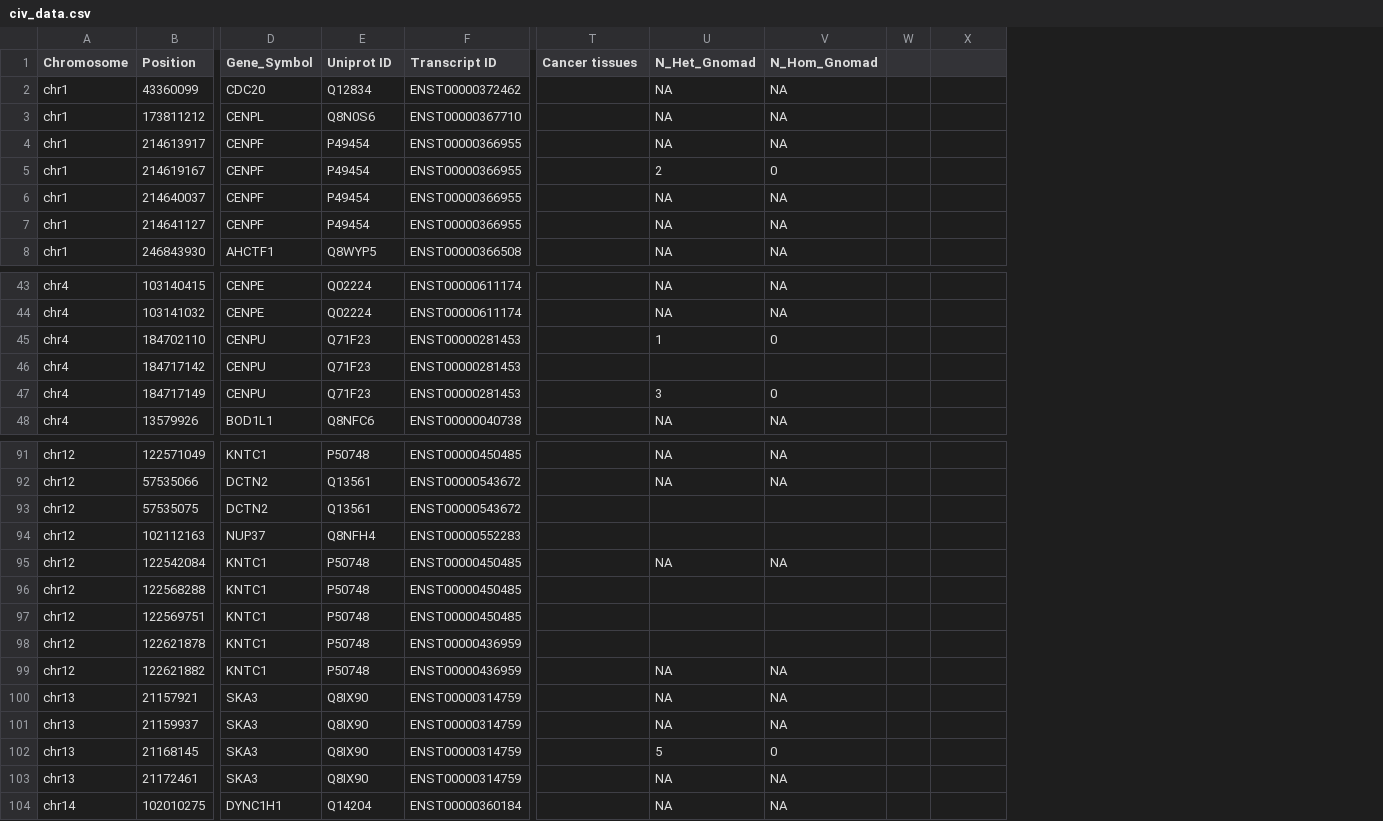
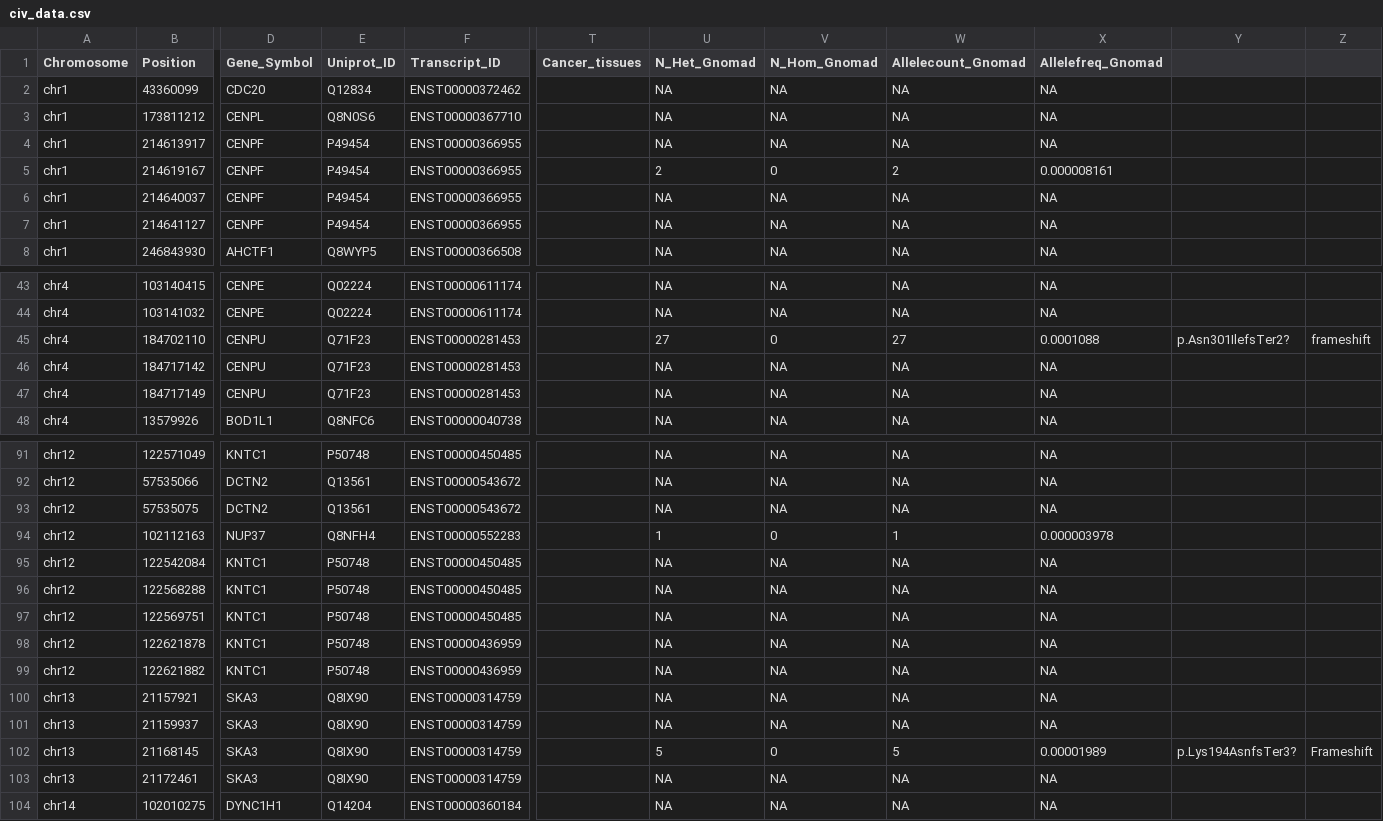
Before and after one commit to TruptiAG/civa-uniprot, a CSV file: data/civ_data.csv, drawn as a sheet; only a part is shown, gaps mark what is left out; removed rows and columns are numbered as before the commit, all else as after; the diff covers the shown part only; the diff names each change by its address in the sheet, - before the commit and + after, or states it on an @@ line.

Commit message:
updated civa uniprot

```diff
--- a/data/civ_data.csv
+++ b/data/civ_data.csv
-column W, empty
+column W (Allelecount_Gnomad), rows 2-8: NA | NA | NA | 2 | NA | NA | NA; rows 43-48: NA | NA | 27 | NA | NA | NA; rows 91-104: NA | NA | NA | 1 | NA | NA | NA | NA | NA | NA | NA | 5 | NA | NA
+column X (Allelefreq_Gnomad), rows 2-8: NA | NA | NA | 0.000008161 | NA | NA | NA; rows 43-48: NA | NA | 0.0001088 | NA | NA | NA; rows 91-104: NA | NA | NA | 0.000003978 | NA | NA | NA | NA | NA | NA | NA | 0.00001989 | NA | NA
+column Y, row 45: p.Asn301IlefsTer2?; row 102: p.Lys194AsnfsTer3?
-E1: Uniprot ID
+E1: Uniprot_ID
-F1: Transcript ID
+F1: Transcript_ID
-T1: Cancer tissues
+T1: Cancer_tissues
-U45 (N_Het_Gnomad): 1
+U45 (N_Het_Gnomad): 27
-Z45: (empty)
+Z45: frameshift
-U46 (N_Het_Gnomad): (empty)
+U46 (N_Het_Gnomad): NA
-V46 (N_Hom_Gnomad): (empty)
+V46 (N_Hom_Gnomad): NA
-U47 (N_Het_Gnomad): 3
+U47 (N_Het_Gnomad): NA
-V47 (N_Hom_Gnomad): 0
+V47 (N_Hom_Gnomad): NA
-U93 (N_Het_Gnomad): (empty)
+U93 (N_Het_Gnomad): NA
-V93 (N_Hom_Gnomad): (empty)
+V93 (N_Hom_Gnomad): NA
-U94 (N_Het_Gnomad): (empty)
+U94 (N_Het_Gnomad): 1
-V94 (N_Hom_Gnomad): (empty)
+V94 (N_Hom_Gnomad): 0
-U96:U98 (N_Het_Gnomad): (empty)
+U96:U98 (N_Het_Gnomad): NA
-V96:V98 (N_Hom_Gnomad): (empty)
+V96:V98 (N_Hom_Gnomad): NA
-Z102: (empty)
+Z102: Frameshift
```
Also changed, not shown: 21 edited cells elsewhere in this file, 5 other files.
